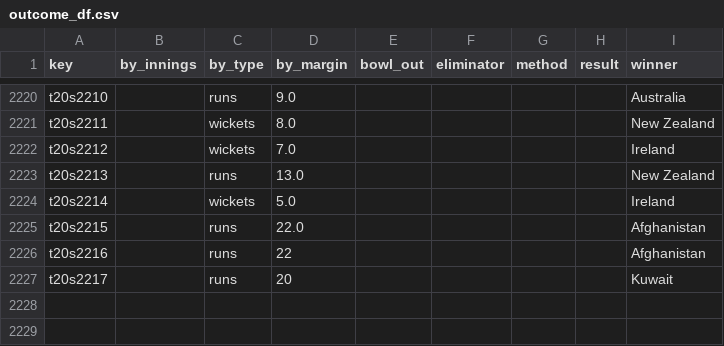
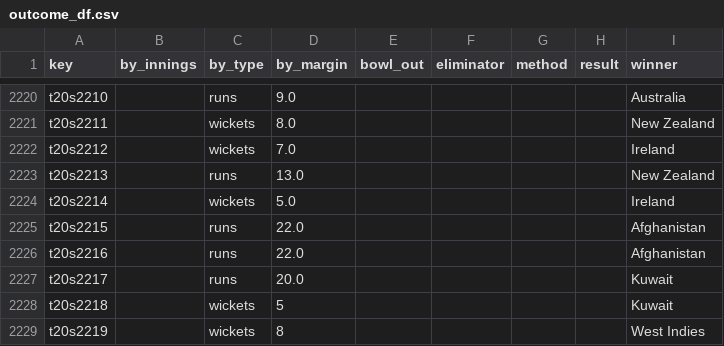
Before and after one commit to sawlachintan/cricket_data, a CSV file: t20s_data/outcome_df.csv, drawn as a sheet; only a part is shown, gaps mark what is left out.

```diff
--- a/t20s_data/outcome_df.csv
+++ b/t20s_data/outcome_df.csv
@@ -2225,3 +2225,5 @@ t20s2214,,wickets,5.0,,,,,Ireland
 t20s2215,,runs,22.0,,,,,Afghanistan
-t20s2216,,runs,22,,,,,Afghanistan
-t20s2217,,runs,20,,,,,Kuwait
+t20s2216,,runs,22.0,,,,,Afghanistan
+t20s2217,,runs,20.0,,,,,Kuwait
+t20s2218,,wickets,5,,,,,Kuwait
+t20s2219,,wickets,8,,,,,West Indies
```
Also changed, not shown: t20s_data/dates_df.csv, t20s_data/info_df.csv, 6 other files.
